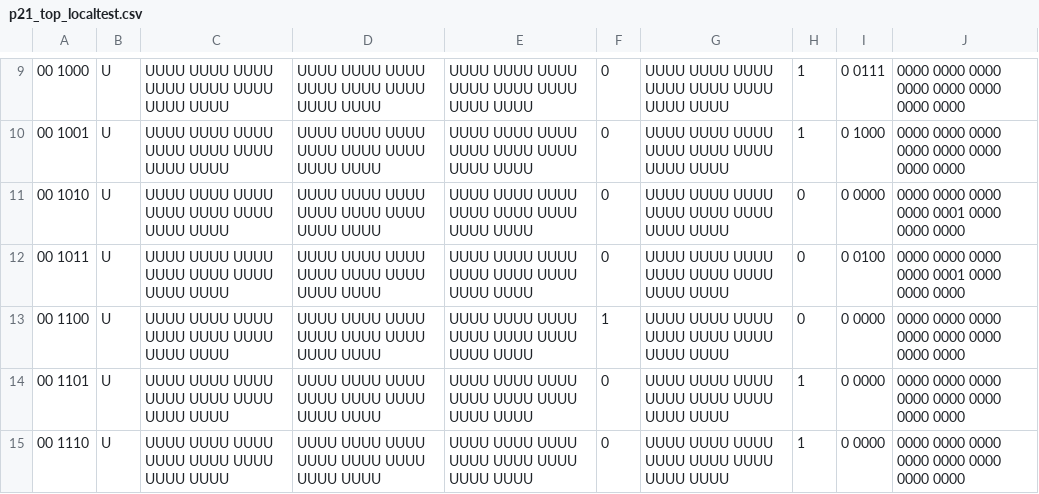
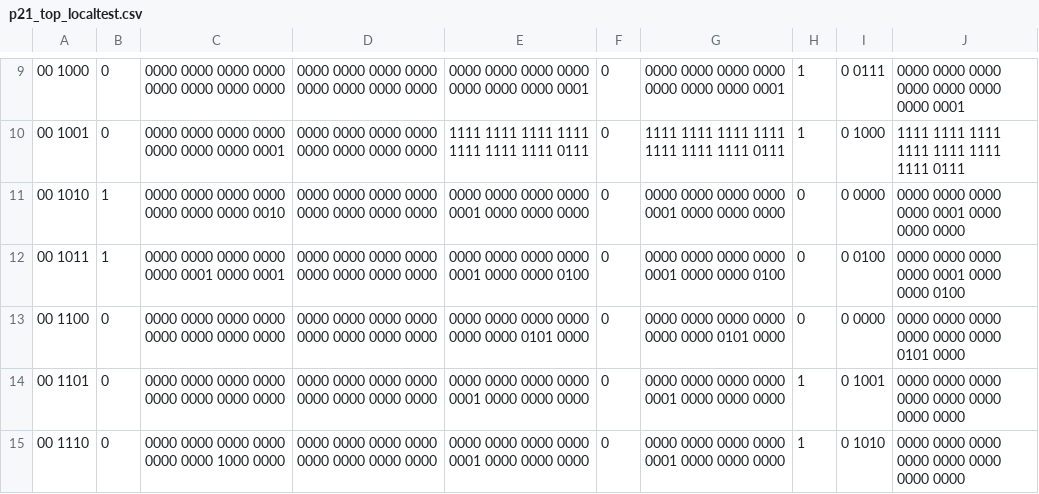
Before and after one commit to AristurtleHu/Single-Cycle_CPU_of_RISC-V, a CSV file: testing/student_output/p21_top_localtest.csv, drawn as a sheet; only a part is shown, gaps mark what is left out; the diff covers the shown part only.

```diff
--- a/testing/student_output/p21_top_localtest.csv
+++ b/testing/student_output/p21_top_localtest.csv
@@ -9,7 +9,7 @@
-00 1000	U	UUUU UUUU UUUU UUUU UUUU UUUU UUUU UUUU	UUUU UUUU UUUU UUUU UUUU UUUU UUUU UUUU	UUUU UUUU UUUU UUUU UUUU UUUU UUUU UUUU	0	UUUU UUUU UUUU UUUU UUUU UUUU UUUU UUUU	1	0 0111	0000 0000 0000 0000 0000 0000 0000 0000
-00 1001	U	UUUU UUUU UUUU UUUU UUUU UUUU UUUU UUUU	UUUU UUUU UUUU UUUU UUUU UUUU UUUU UUUU	UUUU UUUU UUUU UUUU UUUU UUUU UUUU UUUU	0	UUUU UUUU UUUU UUUU UUUU UUUU UUUU UUUU	1	0 1000	0000 0000 0000 0000 0000 0000 0000 0000
-00 1010	U	UUUU UUUU UUUU UUUU UUUU UUUU UUUU UUUU	UUUU UUUU UUUU UUUU UUUU UUUU UUUU UUUU	UUUU UUUU UUUU UUUU UUUU UUUU UUUU UUUU	0	UUUU UUUU UUUU UUUU UUUU UUUU UUUU UUUU	0	0 0000	0000 0000 0000 0000 0001 0000 0000 0000
-00 1011	U	UUUU UUUU UUUU UUUU UUUU UUUU UUUU UUUU	UUUU UUUU UUUU UUUU UUUU UUUU UUUU UUUU	UUUU UUUU UUUU UUUU UUUU UUUU UUUU UUUU	0	UUUU UUUU UUUU UUUU UUUU UUUU UUUU UUUU	0	0 0100	0000 0000 0000 0000 0001 0000 0000 0000
-00 1100	U	UUUU UUUU UUUU UUUU UUUU UUUU UUUU UUUU	UUUU UUUU UUUU UUUU UUUU UUUU UUUU UUUU	UUUU UUUU UUUU UUUU UUUU UUUU UUUU UUUU	1	UUUU UUUU UUUU UUUU UUUU UUUU UUUU UUUU	0	0 0000	0000 0000 0000 0000 0000 0000 0000 0000
-00 1101	U	UUUU UUUU UUUU UUUU UUUU UUUU UUUU UUUU	UUUU UUUU UUUU UUUU UUUU UUUU UUUU UUUU	UUUU UUUU UUUU UUUU UUUU UUUU UUUU UUUU	0	UUUU UUUU UUUU UUUU UUUU UUUU UUUU UUUU	1	0 0000	0000 0000 0000 0000 0000 0000 0000 0000
-00 1110	U	UUUU UUUU UUUU UUUU UUUU UUUU UUUU UUUU	UUUU UUUU UUUU UUUU UUUU UUUU UUUU UUUU	UUUU UUUU UUUU UUUU UUUU UUUU UUUU UUUU	0	UUUU UUUU UUUU UUUU UUUU UUUU UUUU UUUU	1	0 0000	0000 0000 0000 0000 0000 0000 0000 0000
+00 1000	0	0000 0000 0000 0000 0000 0000 0000 0000	0000 0000 0000 0000 0000 0000 0000 0000	0000 0000 0000 0000 0000 0000 0000 0001	0	0000 0000 0000 0000 0000 0000 0000 0001	1	0 0111	0000 0000 0000 0000 0000 0000 0000 0001
+00 1001	0	0000 0000 0000 0000 0000 0000 0000 0001	0000 0000 0000 0000 0000 0000 0000 0000	1111 1111 1111 1111 1111 1111 1111 0111	0	1111 1111 1111 1111 1111 1111 1111 0111	1	0 1000	1111 1111 1111 1111 1111 1111 1111 0111
+00 1010	1	0000 0000 0000 0000 0000 0000 0000 0010	0000 0000 0000 0000 0000 0000 0000 0000	0000 0000 0000 0000 0001 0000 0000 0000	0	0000 0000 0000 0000 0001 0000 0000 0000	0	0 0000	0000 0000 0000 0000 0001 0000 0000 0000
+00 1011	1	0000 0000 0000 0000 0000 0001 0000 0001	0000 0000 0000 0000 0000 0000 0000 0000	0000 0000 0000 0000 0001 0000 0000 0100	0	0000 0000 0000 0000 0001 0000 0000 0100	0	0 0100	0000 0000 0000 0000 0001 0000 0000 0100
+00 1100	0	0000 0000 0000 0000 0000 0000 0000 0000	0000 0000 0000 0000 0000 0000 0000 0000	0000 0000 0000 0000 0000 0000 0101 0000	0	0000 0000 0000 0000 0000 0000 0101 0000	0	0 0000	0000 0000 0000 0000 0000 0000 0101 0000
+00 1101	0	0000 0000 0000 0000 0000 0000 0000 0000	0000 0000 0000 0000 0000 0000 0000 0000	0000 0000 0000 0000 0001 0000 0000 0000	0	0000 0000 0000 0000 0001 0000 0000 0000	1	0 1001	0000 0000 0000 0000 0000 0000 0000 0000
+00 1110	0	0000 0000 0000 0000 0000 0000 1000 0000	0000 0000 0000 0000 0000 0000 0000 0000	0000 0000 0000 0000 0001 0000 0000 0000	0	0000 0000 0000 0000 0001 0000 0000 0000	1	0 1010	0000 0000 0000 0000 0000 0000 0000 0000
```
Also changed, not shown: 1 removed row and 100 edited cells elsewhere in this file, 2 other files.
